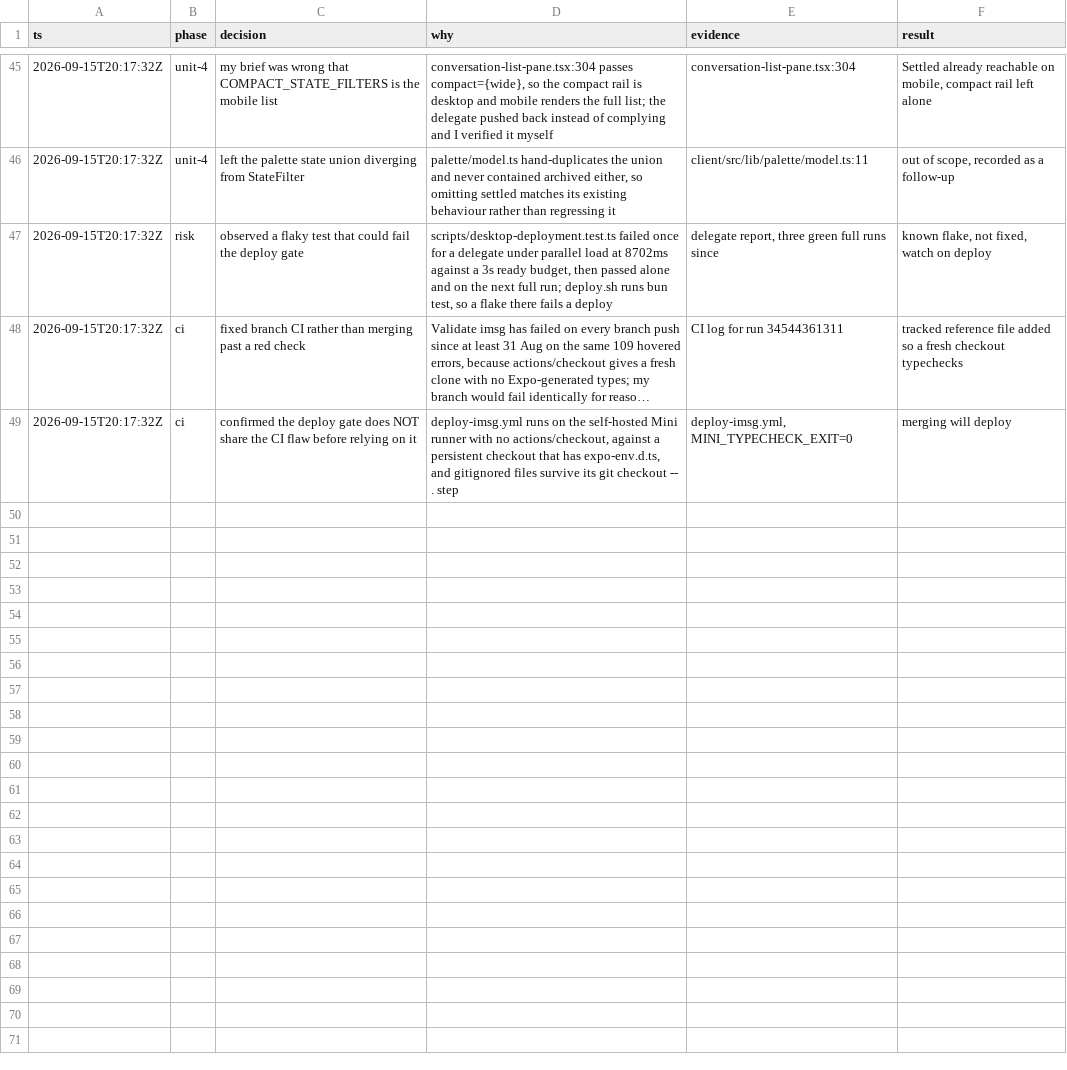
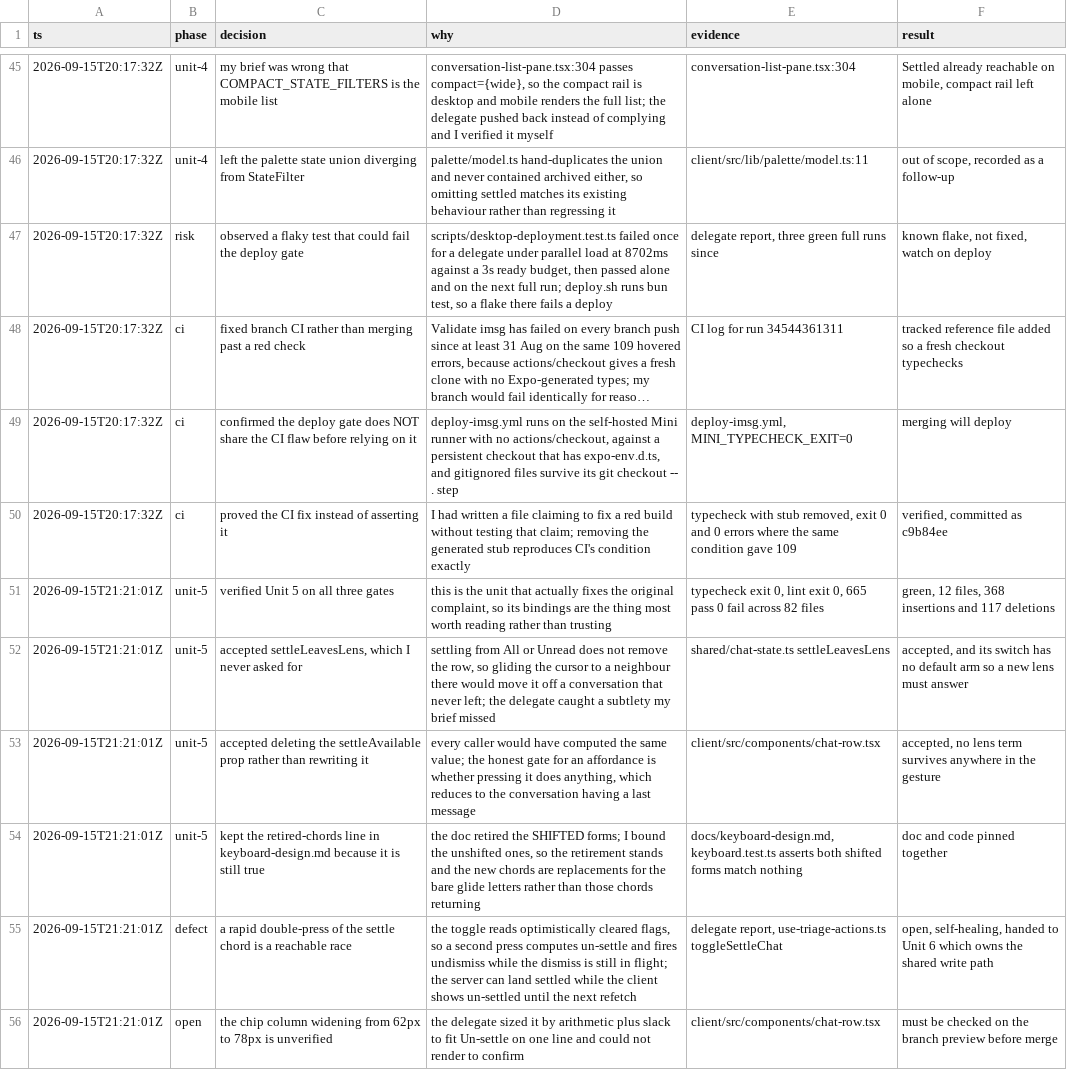
Before and after one commit to mimen/master-db, a TSV file: apps/imsg/docs/one-triage-gesture-decisions.tsv, drawn as a sheet; only a part is shown, gaps mark what is left out; long unchanged cells end in …; the diff names each change by its address in the sheet, - before the commit and + after, or states it on an @@ line.

```diff
--- a/apps/imsg/docs/one-triage-gesture-decisions.tsv
+++ b/apps/imsg/docs/one-triage-gesture-decisions.tsv
+row 50: 2026-09-15T20:17:32Z | ci | proved the CI fix instead of asserting it | I had written a file claiming to fix a red build without testing that claim; removing the generated stub reproduces CI's condition exactly | typecheck with stub removed, exit 0 and 0 errors where the same condition gave 109 | verified, committed as c9b84ee
+row 51: 2026-09-15T21:21:01Z | unit-5 | verified Unit 5 on all three gates | this is the unit that actually fixes the original complaint, so its bindings are the thing most worth reading rather than trusting | typecheck exit 0, lint exit 0, 665 pass 0 fail across 82 files | green, 12 files, 368 insertions and 117 deletions
+row 52: 2026-09-15T21:21:01Z | unit-5 | accepted settleLeavesLens, which I never asked for | settling from All or Unread does not remove the row, so gliding the cursor to a neighbour there would move it off a conversation that never left; the delegate caught a subtlety my brief missed | shared/chat-state.ts settleLeavesLens | accepted, and its switch has no default arm so a new lens must answer
+row 53: 2026-09-15T21:21:01Z | unit-5 | accepted deleting the settleAvailable prop rather than rewriting it | every caller would have computed the same value; the honest gate for an affordance is whether pressing it does anything, which reduces to the conversation having a last message | client/src/components/chat-row.tsx | accepted, no lens term survives anywhere in the gesture
+row 54: 2026-09-15T21:21:01Z | unit-5 | kept the retired-chords line in keyboard-design.md because it is still true | the doc retired the SHIFTED forms; I bound the unshifted ones, so the retirement stands and the new chords are replacements for the bare glide letters rather than those chords returning | docs/keyboard-design.md, keyboard.test.ts asserts both shifted forms match nothing | doc and code pinned together
+row 55: 2026-09-15T21:21:01Z | defect | a rapid double-press of the settle chord is a reachable race | the toggle reads optimistically cleared flags, so a second press computes un-settle and fires undismiss while the dismiss is still in flight; the server can land settled while the client shows un-settled until the next refetch | delegate report, use-triage-actions.ts toggleSettleChat | open, self-healing, handed to Unit 6 which owns the shared write path
+row 56: 2026-09-15T21:21:01Z | open | the chip column widening from 62px to 78px is unverified | the delegate sized it by arithmetic plus slack to fit Un-settle on one line and could not render to confirm | client/src/components/chat-row.tsx | must be checked on the branch preview before merge
```
Also changed, not shown: 12 other files.
